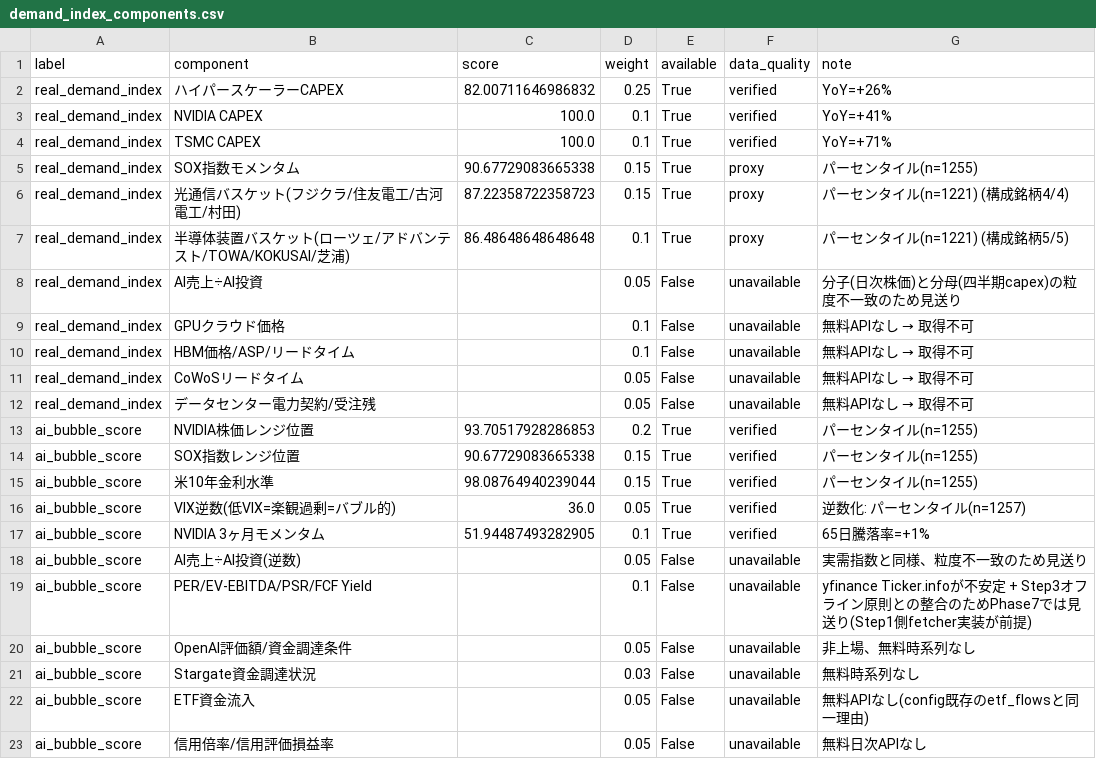
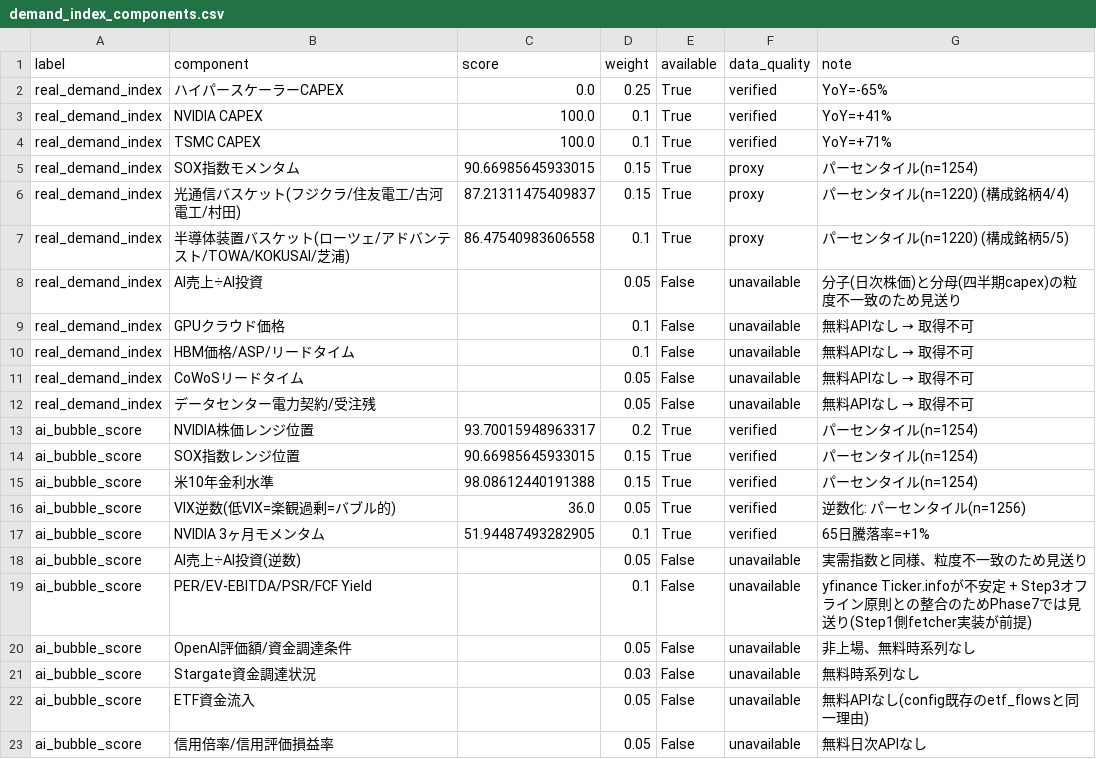
Before and after one commit to daisei0810-sudo/kabu-shihyo, a CSV file: outputs/demand_index_components.csv, drawn as a sheet.

```diff
--- a/outputs/demand_index_components.csv
+++ b/outputs/demand_index_components.csv
@@ -1,8 +1,8 @@
 label,component,score,weight,available,data_quality,note
-real_demand_index,ハイパースケーラーCAPEX,82.00711646986832,0.25,True,verified,YoY=+26%
+real_demand_index,ハイパースケーラーCAPEX,0.0,0.25,True,verified,YoY=-65%
 real_demand_index,NVIDIA CAPEX,100.0,0.1,True,verified,YoY=+41%
 real_demand_index,TSMC CAPEX,100.0,0.1,True,verified,YoY=+71%
-real_demand_index,SOX指数モメンタム,90.67729083665338,0.15,True,proxy,パーセンタイル(n=1255)
-real_demand_index,光通信バスケット(フジクラ/住友電工/古河電工/村田),87.22358722358723,0.15,True,proxy,パーセンタイル(n=1221) (構成銘柄4/4)
-real_demand_index,半導体装置バスケット(ローツェ/アドバンテスト/TOWA/KOKUSAI/芝浦),86.48648648648648,0.1,True,proxy,パーセンタイル(n=1221) (構成銘柄5/5)
+real_demand_index,SOX指数モメンタム,90.66985645933015,0.15,True,proxy,パーセンタイル(n=1254)
+real_demand_index,光通信バスケット(フジクラ/住友電工/古河電工/村田),87.21311475409837,0.15,True,proxy,パーセンタイル(n=1220) (構成銘柄4/4)
+real_demand_index,半導体装置バスケット(ローツェ/アドバンテスト/TOWA/KOKUSAI/芝浦),86.47540983606558,0.1,True,proxy,パーセンタイル(n=1220) (構成銘柄5/5)
 real_demand_index,AI売上÷AI投資,,0.05,False,unavailable,分子(日次株価)と分母(四半期capex)の粒度不一致のため見送り
@@ -12,6 +12,6 @@ real_demand_index,CoWoSリードタイム,,0.05,False,unavailable,無料APIな
 real_demand_index,データセンター電力契約/受注残,,0.05,False,unavailable,無料APIなし → 取得不可
-ai_bubble_score,NVIDIA株価レンジ位置,93.70517928286853,0.2,True,verified,パーセンタイル(n=1255)
-ai_bubble_score,SOX指数レンジ位置,90.67729083665338,0.15,True,verified,パーセンタイル(n=1255)
-ai_bubble_score,米10年金利水準,98.08764940239044,0.15,True,verified,パーセンタイル(n=1255)
-ai_bubble_score,VIX逆数(低VIX=楽観過剰=バブル的),36.0,0.05,True,verified,逆数化: パーセンタイル(n=1257)
+ai_bubble_score,NVIDIA株価レンジ位置,93.70015948963317,0.2,True,verified,パーセンタイル(n=1254)
+ai_bubble_score,SOX指数レンジ位置,90.66985645933015,0.15,True,verified,パーセンタイル(n=1254)
+ai_bubble_score,米10年金利水準,98.08612440191388,0.15,True,verified,パーセンタイル(n=1254)
+ai_bubble_score,VIX逆数(低VIX=楽観過剰=バブル的),36.0,0.05,True,verified,逆数化: パーセンタイル(n=1256)
 ai_bubble_score,NVIDIA 3ヶ月モメンタム,51.94487493282905,0.1,True,verified,65日騰落率=+1%
```
Also changed, not shown: outputs/cycle_scores.csv, outputs/demand_index_scores.csv, 56 other files.
